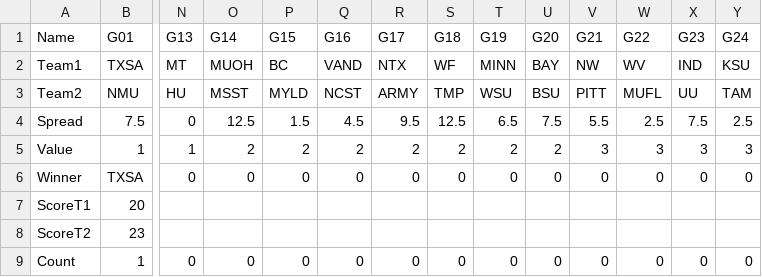
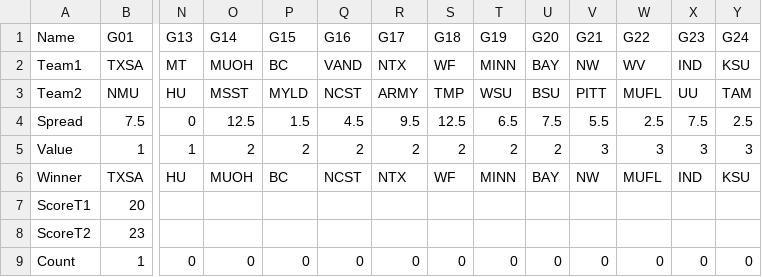
Before and after one commit to jimpink/bowl2016, a CSV file: games.csv, drawn as a sheet; only a part is shown, gaps mark what is left out; the diff names each change by its address in the sheet, - before the commit and + after, or states it on an @@ line.

Commit message:
Add files via upload

```diff
--- a/games.csv
+++ b/games.csv
-N6 (G13): 0
+N6 (G13): HU
-O6 (G14): 0
+O6 (G14): MUOH
-P6 (G15): 0
+P6 (G15): BC
-Q6 (G16): 0
+Q6 (G16): NCST
-R6 (G17): 0
+R6 (G17): NTX
-S6 (G18): 0
+S6 (G18): WF
-T6 (G19): 0
+T6 (G19): MINN
-U6 (G20): 0
+U6 (G20): BAY
-V6 (G21): 0
+V6 (G21): NW
-W6 (G22): 0
+W6 (G22): MUFL
-X6 (G23): 0
+X6 (G23): IND
-Y6 (G24): 0
+Y6 (G24): KSU
```
